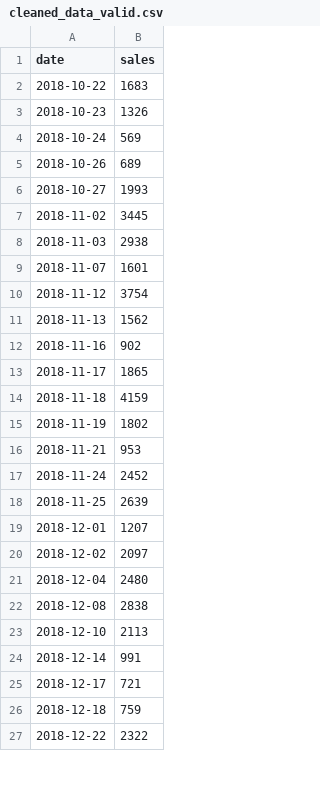
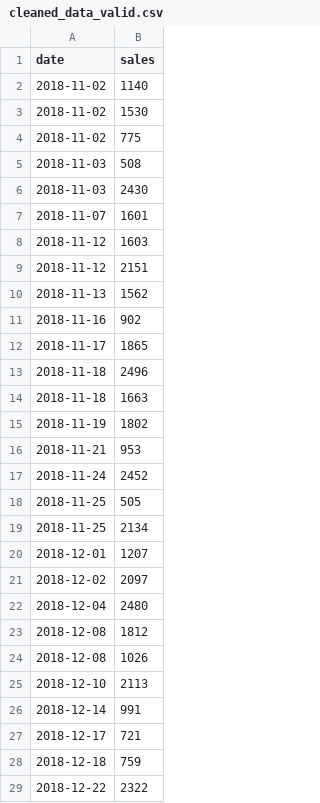
Before and after one commit to MustafaArif519/05-sales-predictor, a CSV file: sales-predict/groceries/Fresh Vegetables/data/cleaned_data_valid.csv, drawn as a sheet; only a part is shown; the diff covers the shown part only.

```diff
--- a/sales-predict/groceries/Fresh Vegetables/data/cleaned_data_valid.csv
+++ b/sales-predict/groceries/Fresh Vegetables/data/cleaned_data_valid.csv
@@ -1,11 +1,10 @@
 date,sales
-2018-10-22,1683
-2018-10-23,1326
-2018-10-24,569
-2018-10-26,689
-2018-10-27,1993
-2018-11-02,3445
-2018-11-03,2938
+2018-11-02,1140
+2018-11-02,1530
+2018-11-02,775
+2018-11-03,508
+2018-11-03,2430
 2018-11-07,1601
-2018-11-12,3754
+2018-11-12,1603
+2018-11-12,2151
 2018-11-13,1562
@@ -13,3 +12,4 @@ date,sales
 2018-11-17,1865
-2018-11-18,4159
+2018-11-18,2496
+2018-11-18,1663
 2018-11-19,1802
@@ -17,3 +17,4 @@ date,sales
 2018-11-24,2452
-2018-11-25,2639
+2018-11-25,505
+2018-11-25,2134
 2018-12-01,1207
@@ -21,3 +22,4 @@ date,sales
 2018-12-04,2480
-2018-12-08,2838
+2018-12-08,1812
+2018-12-08,1026
 2018-12-10,2113
```
Also changed, not shown: 5 added rows, 1 removed row and 2 edited cells elsewhere in this file, sales-predict/groceries/Fresh Vegetables/data/cleaned_data.csv, 5 other files.
